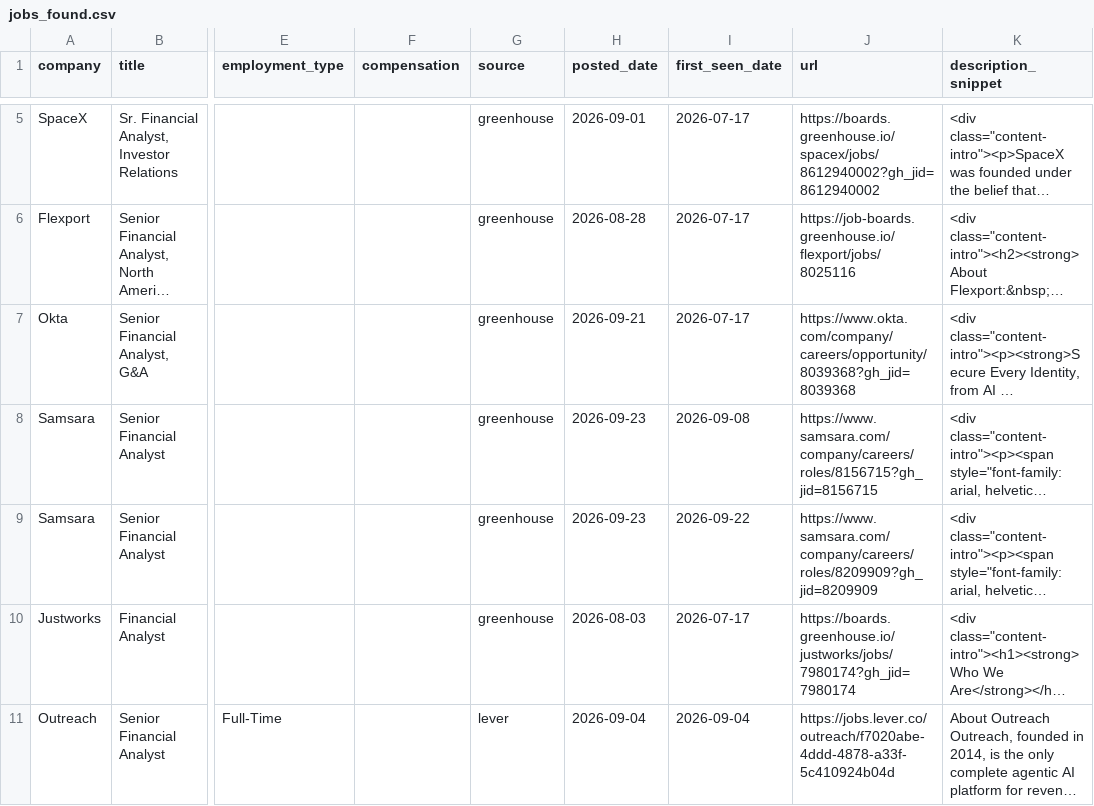
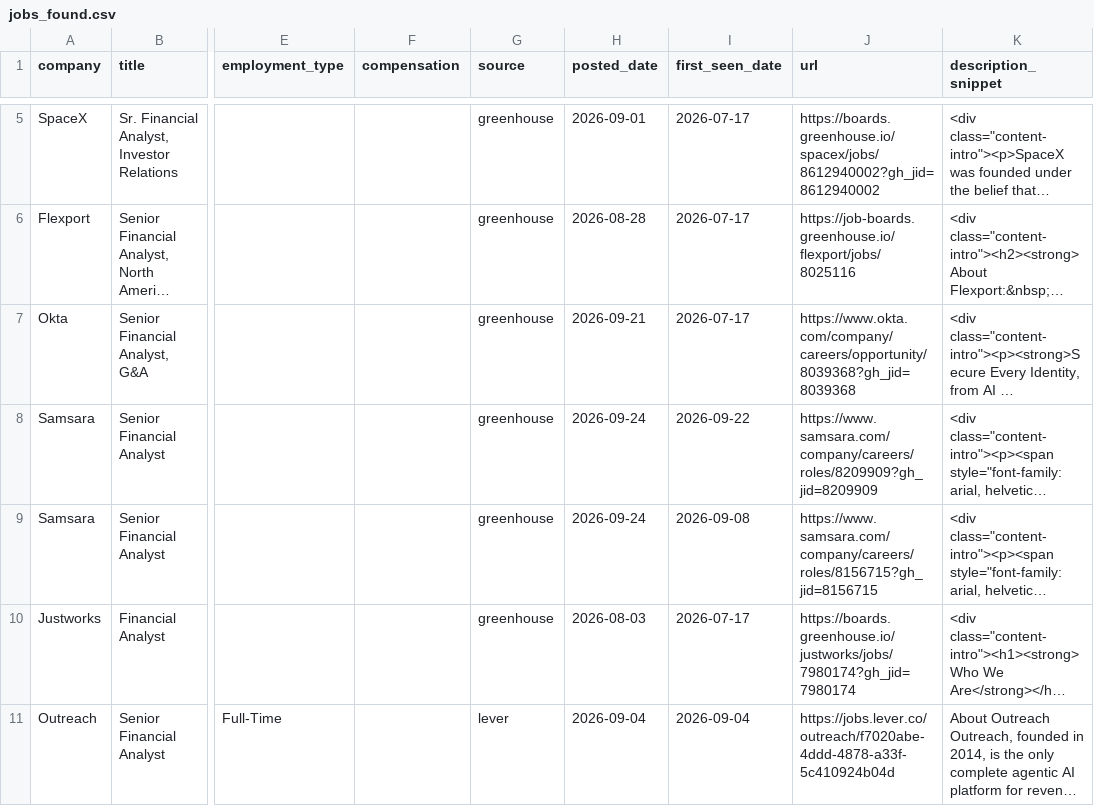
Before and after one commit to SandeepNalamaru/job-crawler, a CSV file: jobs_found.csv, drawn as a sheet; only a part is shown, gaps mark what is left out; long unchanged cells end in …; the diff names each change by its address in the sheet, - before the commit and + after, or states it on an @@ line.

```diff
--- a/jobs_found.csv
+++ b/jobs_found.csv
-H8:H9 (posted_date): 2026-09-23
+H8:H9 (posted_date): 2026-09-24
-I8 (first_seen_date): 2026-09-08
+I8 (first_seen_date): 2026-09-22
-J8 (url): https://www.samsara.com/company/careers/roles/8156715?gh_jid=8156715
+J8 (url): https://www.samsara.com/company/careers/roles/8209909?gh_jid=8209909
-I9 (first_seen_date): 2026-09-22
+I9 (first_seen_date): 2026-09-08
-J9 (url): https://www.samsara.com/company/careers/roles/8209909?gh_jid=8209909
+J9 (url): https://www.samsara.com/company/careers/roles/8156715?gh_jid=8156715
```
